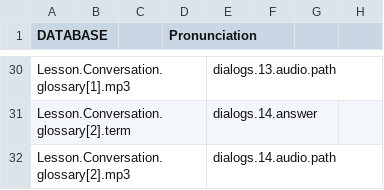
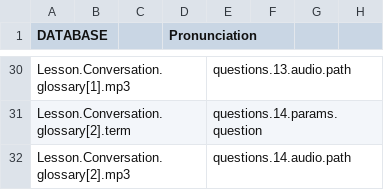
Before and after one commit to CaxtonTaylor/fromDatabasetoH5P, a CSV file: CSV/Speaking.csv, drawn as a sheet; only a part is shown, gaps mark what is left out; the diff covers the shown part only; the diff names each change by its address in the sheet, - before the commit and + after, or states it on an @@ line.

```diff
--- a/CSV/Speaking.csv
+++ b/CSV/Speaking.csv
-E30: dialogs.13.audio.path
+E30: questions.13.audio.path
-E31: dialogs.14.answer
+E31: questions.14.params.question
-E32: dialogs.14.audio.path
+E32: questions.14.audio.path
```
Also changed, not shown: 27 edited cells elsewhere in this file.
